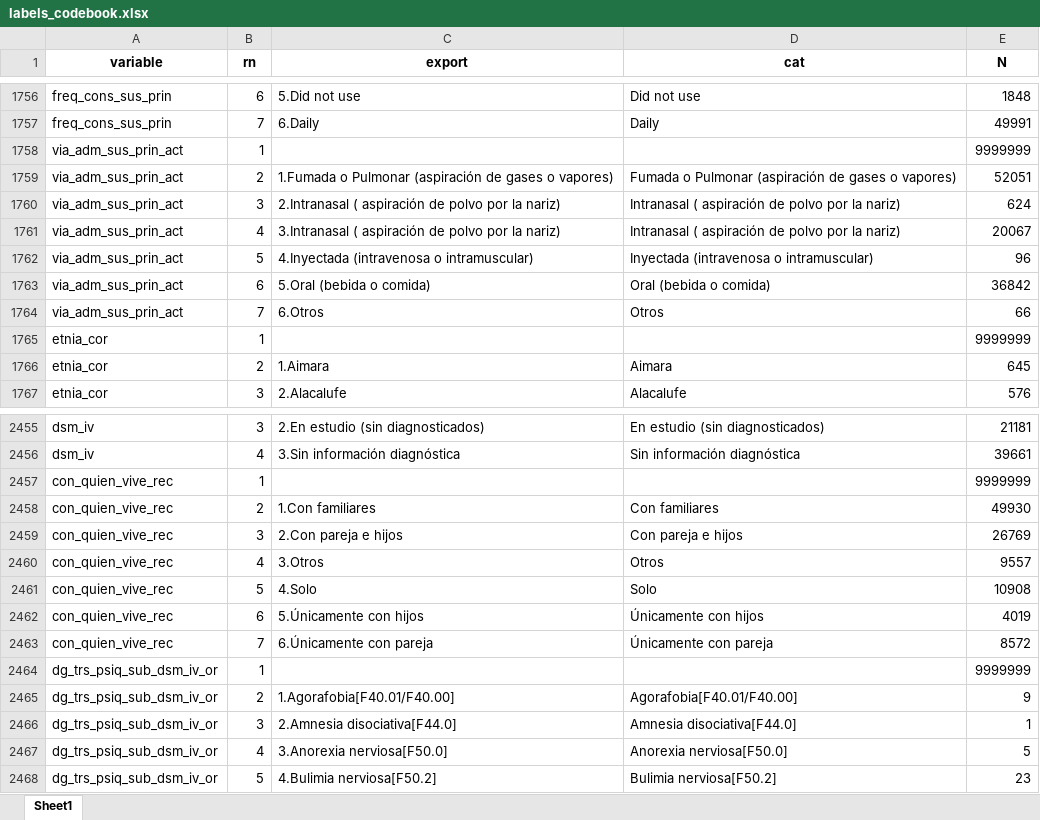
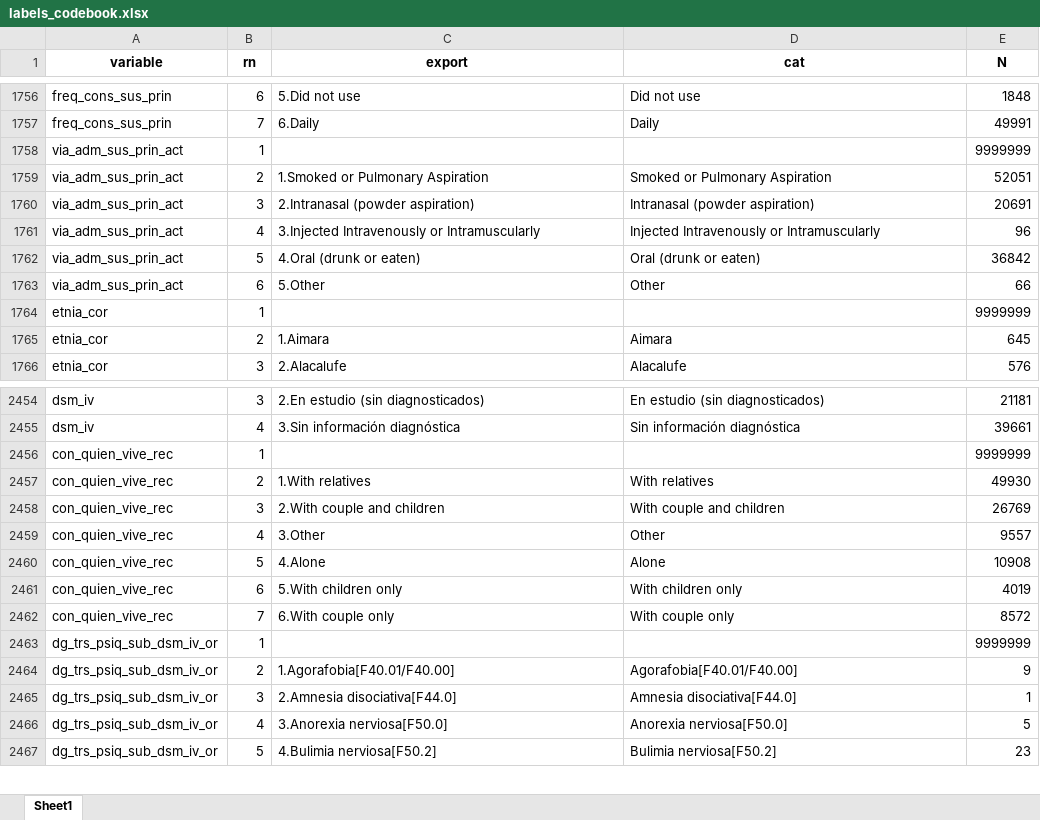
Before and after one commit to FONDECYTACC/SUD_health_Chile.github.io, an Excel workbook: labels_codebook.xlsx, sheet Sheet1, drawn as a sheet; only a part is shown, gaps mark what is left out; values as stored, in another font and other column widths than the file's, no borders; removed rows and columns are numbered as before the commit, all else as after; the diff names each change by its address in the sheet, - before the commit and + after, or states it on an @@ line.

Commit message:
changes to descriptives & codebook,in wide information, changes to via_adm_sus_prin, and some equirements of joel, creating sept 2020 db. This db has an arrangement from hash_key fech_ing, from the lattest to the earliest.

```diff
--- a/labels_codebook.xlsx (sheet Sheet1)
+++ b/labels_codebook.xlsx (sheet Sheet1)
-C1759 (export): 1.Fumada o Pulmonar (aspiración de gases o vapores)
+C1759 (export): 1.Smoked or Pulmonary Aspiration
-D1759 (cat): Fumada o Pulmonar (aspiración de gases o vapores)
+D1759 (cat): Smoked or Pulmonary Aspiration
-C1760 (export): 2.Intranasal ( aspiración de polvo por la nariz)
+C1760 (export): 2.Intranasal (powder aspiration)
-D1760 (cat): Intranasal ( aspiración de polvo por la nariz)
+D1760 (cat): Intranasal (powder aspiration)
-E1760 (N): 624
+E1760 (N): 20691
-C1761 (export): 3.Intranasal ( aspiración de polvo por la nariz)
+C1761 (export): 3.Injected Intravenously or Intramuscularly
-D1761 (cat): Intranasal ( aspiración de polvo por la nariz)
+D1761 (cat): Injected Intravenously or Intramuscularly
-E1761 (N): 20067
+E1761 (N): 96
-C1762 (export): 4.Inyectada (intravenosa o intramuscular)
+C1762 (export): 4.Oral (drunk or eaten)
-D1762 (cat): Inyectada (intravenosa o intramuscular)
+D1762 (cat): Oral (drunk or eaten)
-E1762 (N): 96
+E1762 (N): 36842
-C1763 (export): 5.Oral (bebida o comida)
+C1763 (export): 5.Other
-D1763 (cat): Oral (bebida o comida)
+D1763 (cat): Other
-E1763 (N): 36842
+E1763 (N): 66
-row 1764: via_adm_sus_prin_act | 7 | 6.Otros | Otros | 66
-C2457 (export): 1.Con familiares
+C2457 (export): 1.With relatives
-D2457 (cat): Con familiares
+D2457 (cat): With relatives
-C2458 (export): 2.Con pareja e hijos
+C2458 (export): 2.With couple and children
-D2458 (cat): Con pareja e hijos
+D2458 (cat): With couple and children
-C2459 (export): 3.Otros
+C2459 (export): 3.Other
-D2459 (cat): Otros
+D2459 (cat): Other
-C2460 (export): 4.Solo
+C2460 (export): 4.Alone
-D2460 (cat): Solo
+D2460 (cat): Alone
-C2461 (export): 5.Únicamente con hijos
+C2461 (export): 5.With children only
-D2461 (cat): Únicamente con hijos
+D2461 (cat): With children only
-C2462 (export): 6.Únicamente con pareja
+C2462 (export): 6.With couple only
-D2462 (cat): Únicamente con pareja
+D2462 (cat): With couple only
```
Also changed, not shown: labels_codebook_comma.xlsx, 4 other files.
